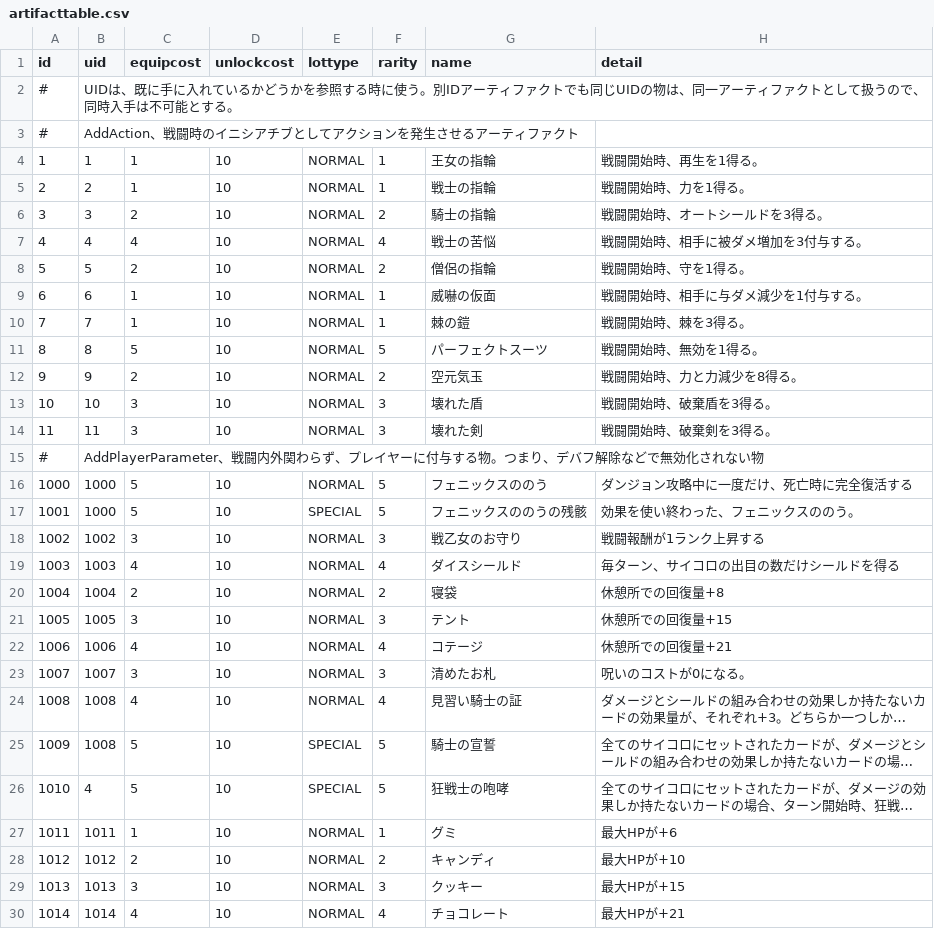
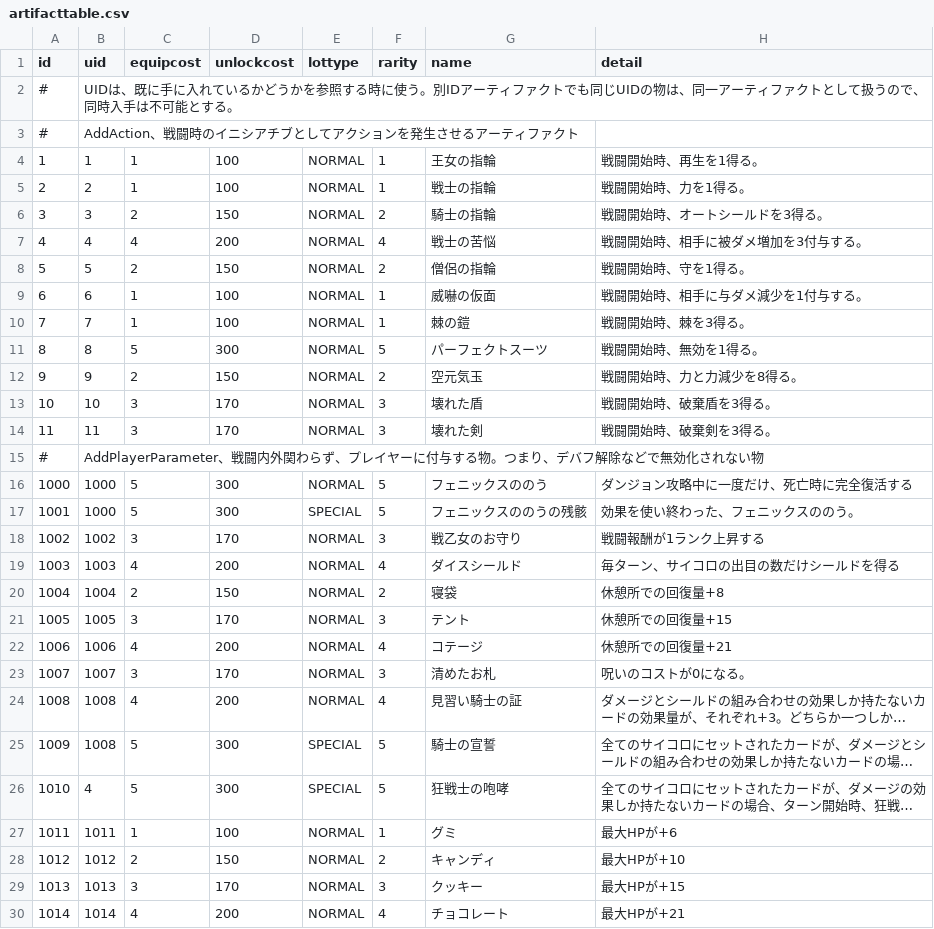
Before and after one commit to yamashita8655/STSLike, a CSV file: Assets/Resources/Csv/artifacttable.csv, drawn as a sheet; only a part is shown; long unchanged cells end in …; the diff covers the shown part only; the diff names each change by its address in the sheet, - before the commit and + after, or states it on an @@ line.

```diff
--- a/Assets/Resources/Csv/artifacttable.csv
+++ b/Assets/Resources/Csv/artifacttable.csv
-D4:D5 (unlockcost): 10
+D4:D5 (unlockcost): 100
-D6 (unlockcost): 10
+D6 (unlockcost): 150
-D7 (unlockcost): 10
+D7 (unlockcost): 200
-D8 (unlockcost): 10
+D8 (unlockcost): 150
-D9:D10 (unlockcost): 10
+D9:D10 (unlockcost): 100
-D11 (unlockcost): 10
+D11 (unlockcost): 300
-D12 (unlockcost): 10
+D12 (unlockcost): 150
-D13:D14 (unlockcost): 10
+D13:D14 (unlockcost): 170
-D16:D17 (unlockcost): 10
+D16:D17 (unlockcost): 300
-D18 (unlockcost): 10
+D18 (unlockcost): 170
-D19 (unlockcost): 10
+D19 (unlockcost): 200
-D20 (unlockcost): 10
+D20 (unlockcost): 150
-D21 (unlockcost): 10
+D21 (unlockcost): 170
-D22 (unlockcost): 10
+D22 (unlockcost): 200
-D23 (unlockcost): 10
+D23 (unlockcost): 170
-D24 (unlockcost): 10
+D24 (unlockcost): 200
-D25:D26 (unlockcost): 10
+D25:D26 (unlockcost): 300
-D27 (unlockcost): 10
+D27 (unlockcost): 100
-D28 (unlockcost): 10
+D28 (unlockcost): 150
-D29 (unlockcost): 10
+D29 (unlockcost): 170
-D30 (unlockcost): 10
+D30 (unlockcost): 200
```
Also changed, not shown: 35 edited cells elsewhere in this file, Assets/Resources/Csv/actiontable2.csv, Assets/Resources/Csv/regularartifactmaxcosttable.csv, 1 other file.
